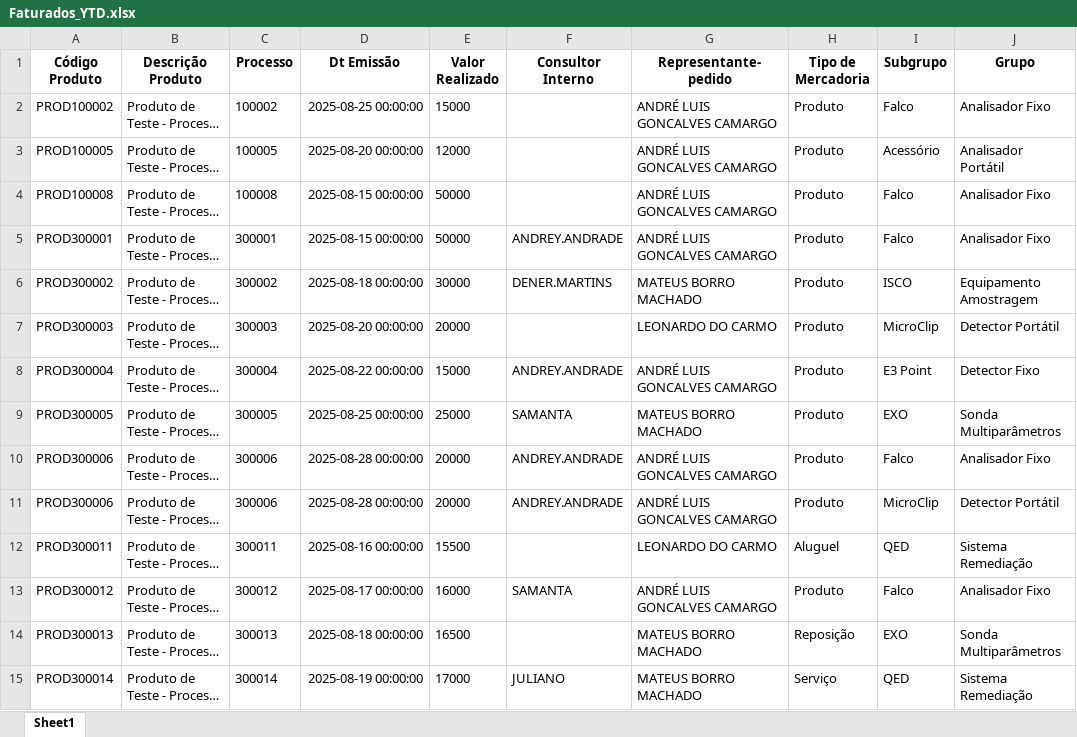
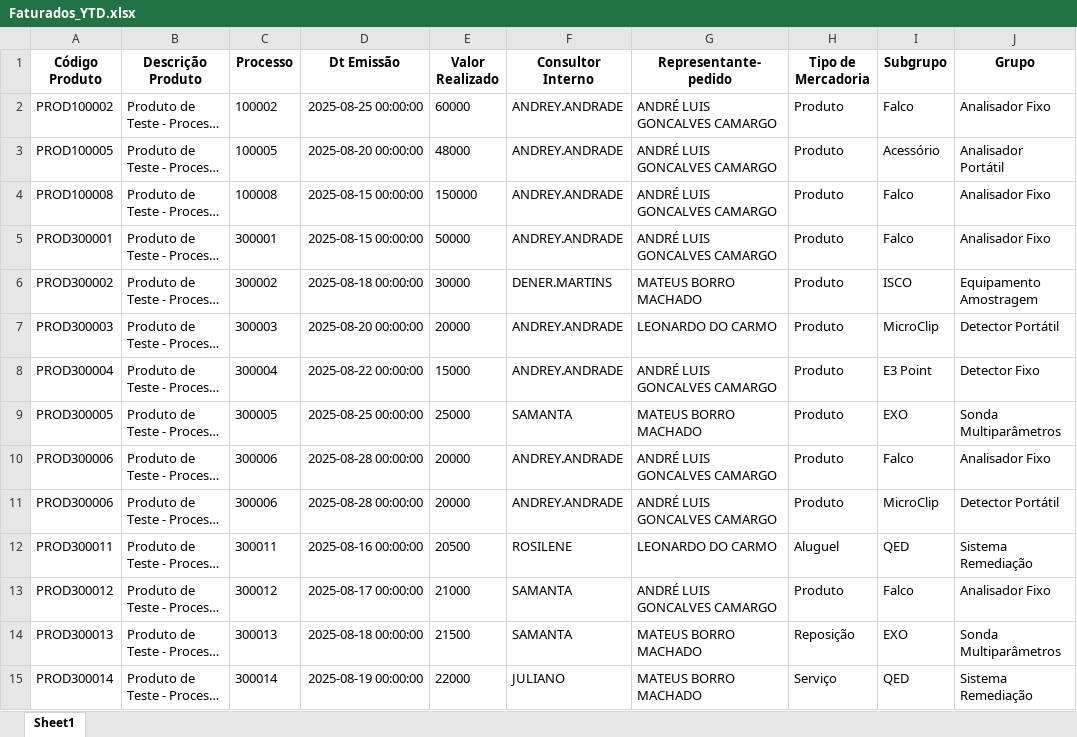
Before and after one commit to tiago-cappi/PROJETO_COMISSOES_V2, an Excel workbook: Faturados_YTD.xlsx, sheet Sheet1, drawn as a sheet; only a part is shown; long unchanged cells end in …; values as stored, in another font and other column widths than the file's, no borders; the diff covers the shown part only; the diff names each change by its address in the sheet, - before the commit and + after, or states it on an @@ line.

```diff
--- a/Faturados_YTD.xlsx (sheet Sheet1)
+++ b/Faturados_YTD.xlsx (sheet Sheet1)
-E2 (Valor Realizado): 15000
+E2 (Valor Realizado): 60000
-F2:F4 (Consultor Interno): (empty)
+F2:F4 (Consultor Interno): ANDREY.ANDRADE
-E3 (Valor Realizado): 12000
+E3 (Valor Realizado): 48000
-E4 (Valor Realizado): 50000
+E4 (Valor Realizado): 150000
-F7 (Consultor Interno): (empty)
+F7 (Consultor Interno): ANDREY.ANDRADE
-E12 (Valor Realizado): 15500
+E12 (Valor Realizado): 20500
-F12 (Consultor Interno): (empty)
+F12 (Consultor Interno): ROSILENE
-E13 (Valor Realizado): 16000
+E13 (Valor Realizado): 21000
-E14 (Valor Realizado): 16500
+E14 (Valor Realizado): 21500
-F14 (Consultor Interno): (empty)
+F14 (Consultor Interno): SAMANTA
-E15 (Valor Realizado): 17000
+E15 (Valor Realizado): 22000
```
Also changed, not shown: 33 edited cells elsewhere in this sheet, Retencao_Clientes.xlsx, config/REGRAS_COMISSOES.xlsx, 31 other files.
